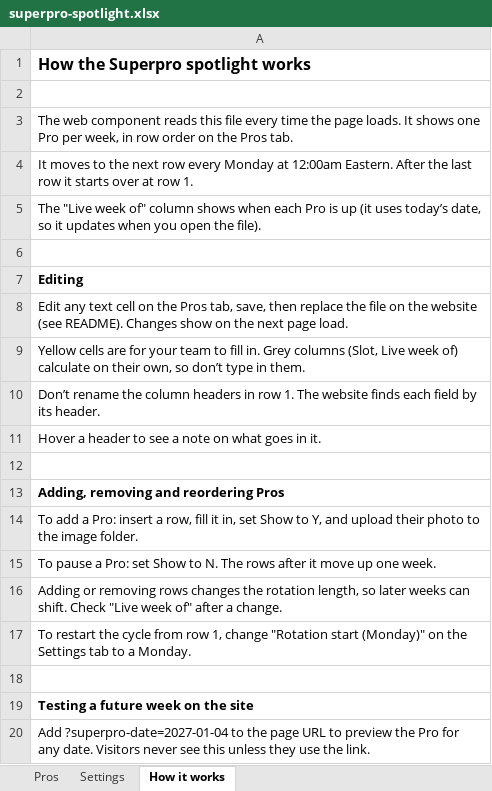
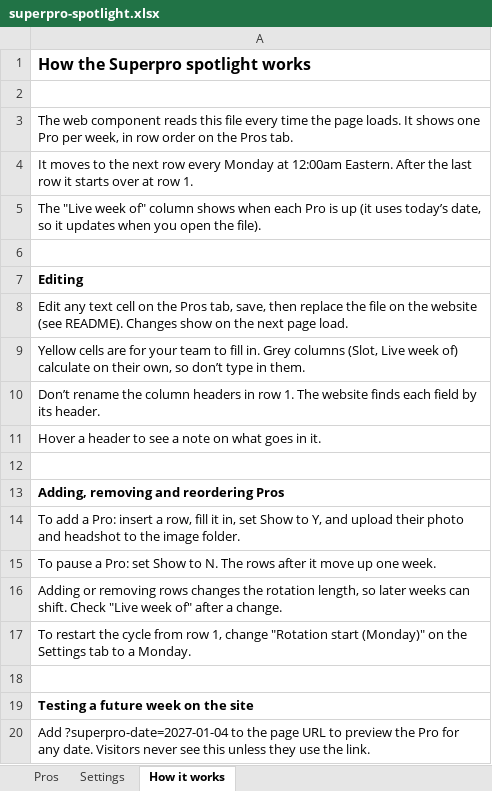
Before and after one commit to housecallpanda/community-lp, an Excel workbook: superpro-spotlight.xlsx, sheet How it works, drawn as a sheet; values as stored, in another font and other column widths than the file's, no borders; the diff names each change by its address in the sheet, - before the commit and + after, or states it on an @@ line.

```diff
--- a/superpro-spotlight.xlsx (sheet How it works)
+++ b/superpro-spotlight.xlsx (sheet How it works)
-A14: …their photo to the…
+A14: …their photo and headshot to the…
```
Also changed, not shown: sheet Pros, sheet Settings, 2 other files.
